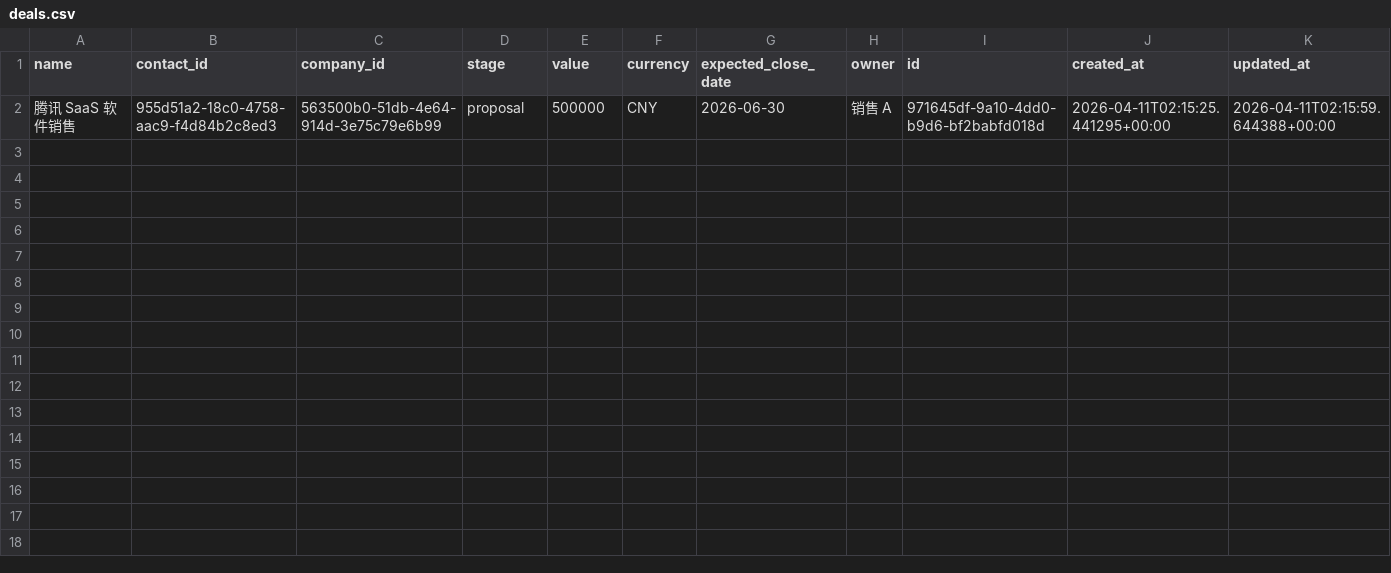
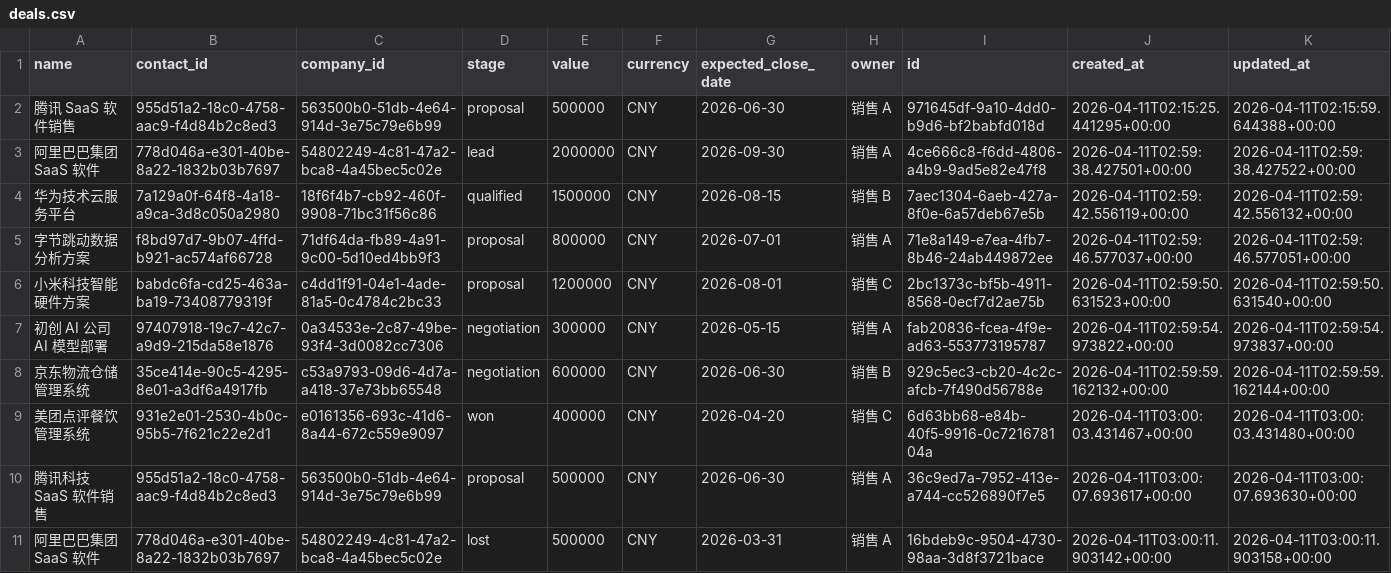
Before and after one commit to caochun/my-crm, a CSV file: deals.csv, drawn as a sheet; the diff names each change by its address in the sheet, - before the commit and + after, or states it on an @@ line.

```diff
--- a/deals.csv
+++ b/deals.csv
+row 3: 阿里巴巴集团 SaaS 软件 | 778d046a-e301-40be-8a22-1832b03b7697 | 54802249-4c81-47a2-bca8-4a45bec5c02e | lead | 2000000 | CNY | 2026-09-30 | 销售 A | 4ce666c8-f6dd-4806-a4b9-9ad5e82e47f8 | 2026-04-11T02:59:38.427501+00:00 | 2026-04-11T02:59:38.427522+00:00
+row 4: 华为技术云服务平台 | 7a129a0f-64f8-4a18-a9ca-3d8c050a2980 | 18f6f4b7-cb92-460f-9908-71bc31f56c86 | qualified | 1500000 | CNY | 2026-08-15 | 销售 B | 7aec1304-6aeb-427a-8f0e-6a57deb67e5b | 2026-04-11T02:59:42.556119+00:00 | 2026-04-11T02:59:42.556132+00:00
+row 5: 字节跳动数据分析方案 | f8bd97d7-9b07-4ffd-b921-ac574af66728 | 71df64da-fb89-4a91-9c00-5d10ed4bb9f3 | proposal | 800000 | CNY | 2026-07-01 | 销售 A | 71e8a149-e7ea-4fb7-8b46-24ab449872ee | 2026-04-11T02:59:46.577037+00:00 | 2026-04-11T02:59:46.577051+00:00
+row 6: 小米科技智能硬件方案 | babdc6fa-cd25-463a-ba19-73408779319f | c4dd1f91-04e1-4ade-81a5-0c4784c2bc33 | proposal | 1200000 | CNY | 2026-08-01 | 销售 C | 2bc1373c-bf5b-4911-8568-0ecf7d2ae75b | 2026-04-11T02:59:50.631523+00:00 | 2026-04-11T02:59:50.631540+00:00
+row 7: 初创 AI 公司 AI 模型部署 | 97407918-19c7-42c7-a9d9-215da58e1876 | 0a34533e-2c87-49be-93f4-3d0082cc7306 | negotiation | 300000 | CNY | 2026-05-15 | 销售 A | fab20836-fcea-4f9e-ad63-553773195787 | 2026-04-11T02:59:54.973822+00:00 | 2026-04-11T02:59:54.973837+00:00
+row 8: 京东物流仓储管理系统 | 35ce414e-90c5-4295-8e01-a3df6a4917fb | c53a9793-09d6-4d7a-a418-37e73bb65548 | negotiation | 600000 | CNY | 2026-06-30 | 销售 B | 929c5ec3-cb20-4c2c-afcb-7f490d56788e | 2026-04-11T02:59:59.162132+00:00 | 2026-04-11T02:59:59.162144+00:00
+row 9: 美团点评餐饮管理系统 | 931e2e01-2530-4b0c-95b5-7f621c22e2d1 | e0161356-693c-41d6-8a44-672c559e9097 | won | 400000 | CNY | 2026-04-20 | 销售 C | 6d63bb68-e84b-40f5-9916-0c721678104a | 2026-04-11T03:00:03.431467+00:00 | 2026-04-11T03:00:03.431480+00:00
+row 10: 腾讯科技 SaaS 软件销售 | 955d51a2-18c0-4758-aac9-f4d84b2c8ed3 | 563500b0-51db-4e64-914d-3e75c79e6b99 | proposal | 500000 | CNY | 2026-06-30 | 销售 A | 36c9ed7a-7952-413e-a744-cc526890f7e5 | 2026-04-11T03:00:07.693617+00:00 | 2026-04-11T03:00:07.693630+00:00
+row 11: 阿里巴巴集团 SaaS 软件 | 778d046a-e301-40be-8a22-1832b03b7697 | 54802249-4c81-47a2-bca8-4a45bec5c02e | lost | 500000 | CNY | 2026-03-31 | 销售 A | 16bdeb9c-9504-4730-98aa-3d8f3721bace | 2026-04-11T03:00:11.903142+00:00 | 2026-04-11T03:00:11.903158+00:00
```
Also changed, not shown: companies.csv, contacts.csv, 2 other files.
